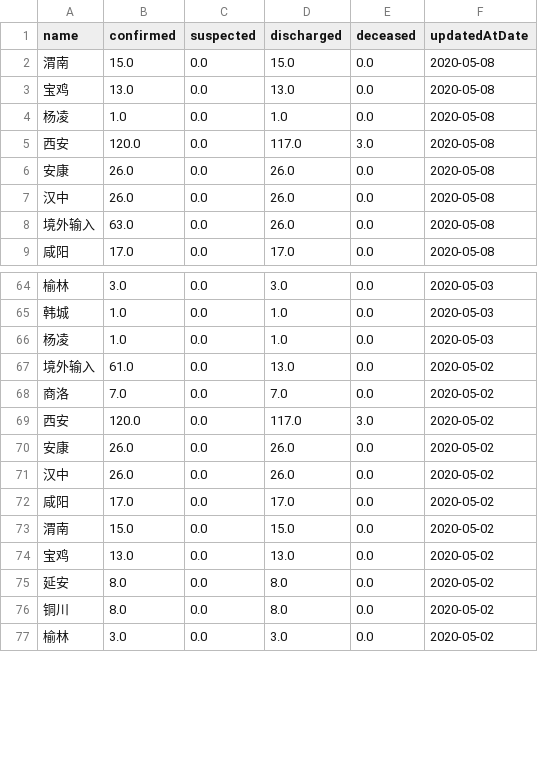
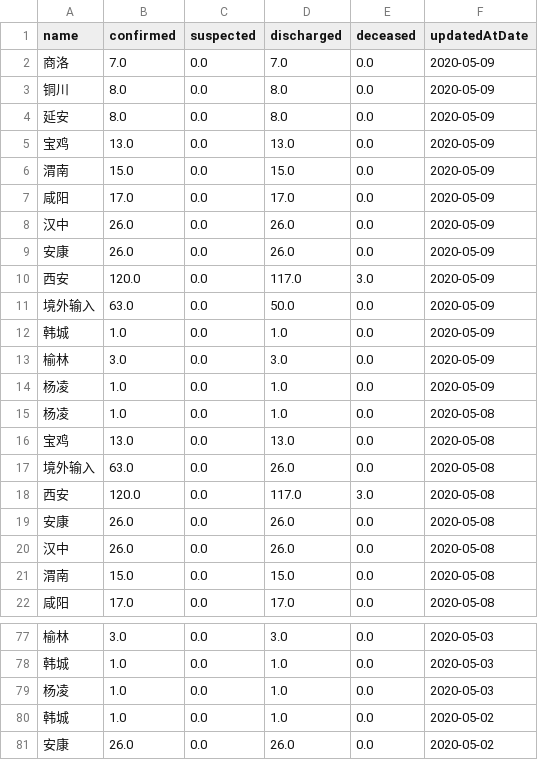
Before and after one commit to fantasticfears-stage/ncov-zh, a CSV file: public/data/provinces/shan_xi_3.csv, drawn as a sheet; only a part is shown, gaps mark what is left out; the shorter side is filled out with more unchanged rows; the diff covers the shown part only.

```diff
--- a/public/data/provinces/shan_xi_3.csv
+++ b/public/data/provinces/shan_xi_3.csv
@@ -1,5 +1,18 @@
 name,confirmed,suspected,discharged,deceased,updatedAtDate
-渭南,15.0,0.0,15.0,0.0,2020-05-08
+商洛,7.0,0.0,7.0,0.0,2020-05-09
+铜川,8.0,0.0,8.0,0.0,2020-05-09
+延安,8.0,0.0,8.0,0.0,2020-05-09
+宝鸡,13.0,0.0,13.0,0.0,2020-05-09
+渭南,15.0,0.0,15.0,0.0,2020-05-09
+咸阳,17.0,0.0,17.0,0.0,2020-05-09
+汉中,26.0,0.0,26.0,0.0,2020-05-09
+安康,26.0,0.0,26.0,0.0,2020-05-09
+西安,120.0,0.0,117.0,3.0,2020-05-09
+境外输入,63.0,0.0,50.0,0.0,2020-05-09
+韩城,1.0,0.0,1.0,0.0,2020-05-09
+榆林,3.0,0.0,3.0,0.0,2020-05-09
+杨凌,1.0,0.0,1.0,0.0,2020-05-09
+杨凌,1.0,0.0,1.0,0.0,2020-05-08
 宝鸡,13.0,0.0,13.0,0.0,2020-05-08
-杨凌,1.0,0.0,1.0,0.0,2020-05-08
+境外输入,63.0,0.0,26.0,0.0,2020-05-08
 西安,120.0,0.0,117.0,3.0,2020-05-08
@@ -7,3 +20,3 @@ name,confirmed,suspected,discharged,deceased,updatedAtDate
 汉中,26.0,0.0,26.0,0.0,2020-05-08
-境外输入,63.0,0.0,26.0,0.0,2020-05-08
+渭南,15.0,0.0,15.0,0.0,2020-05-08
 咸阳,17.0,0.0,17.0,0.0,2020-05-08
@@ -66,5 +79,3 @@ name,confirmed,suspected,discharged,deceased,updatedAtDate
 杨凌,1.0,0.0,1.0,0.0,2020-05-03
-境外输入,61.0,0.0,13.0,0.0,2020-05-02
-商洛,7.0,0.0,7.0,0.0,2020-05-02
-西安,120.0,0.0,117.0,3.0,2020-05-02
+韩城,1.0,0.0,1.0,0.0,2020-05-02
 安康,26.0,0.0,26.0,0.0,2020-05-02
```
Also changed, not shown: 79 moved rows elsewhere in this file, public/data/provinces/bei_jing.csv, public/data/provinces/guang_dong.csv, 29 other files.
